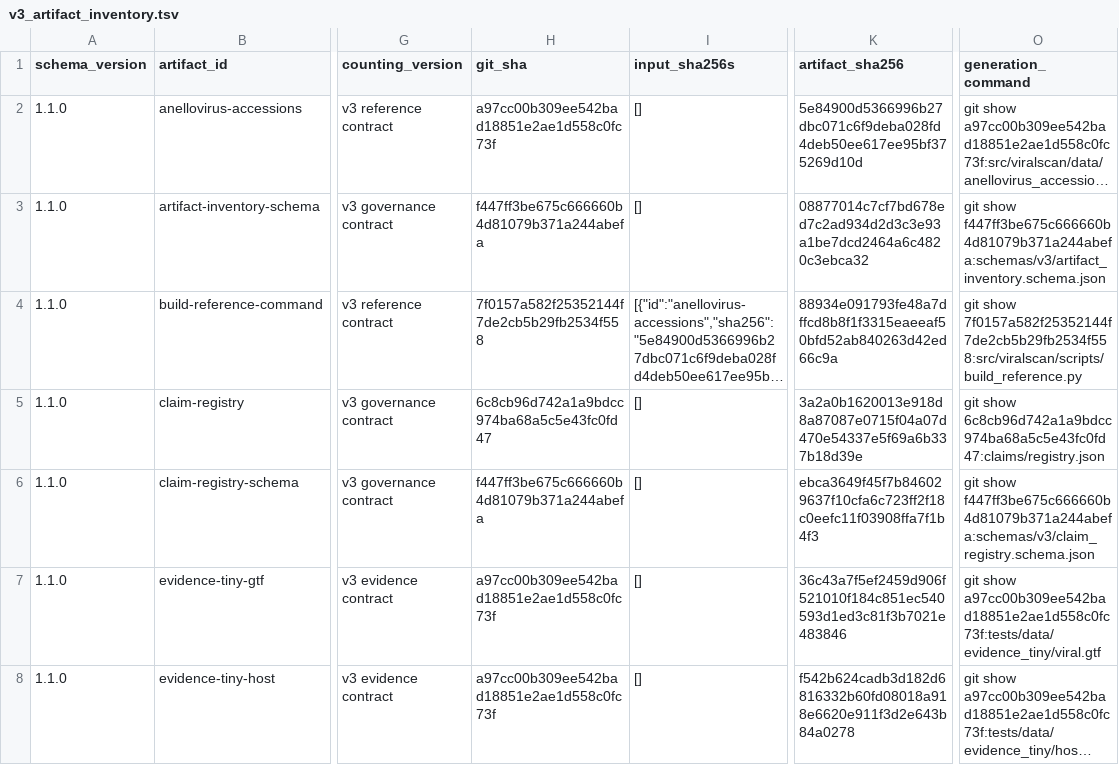
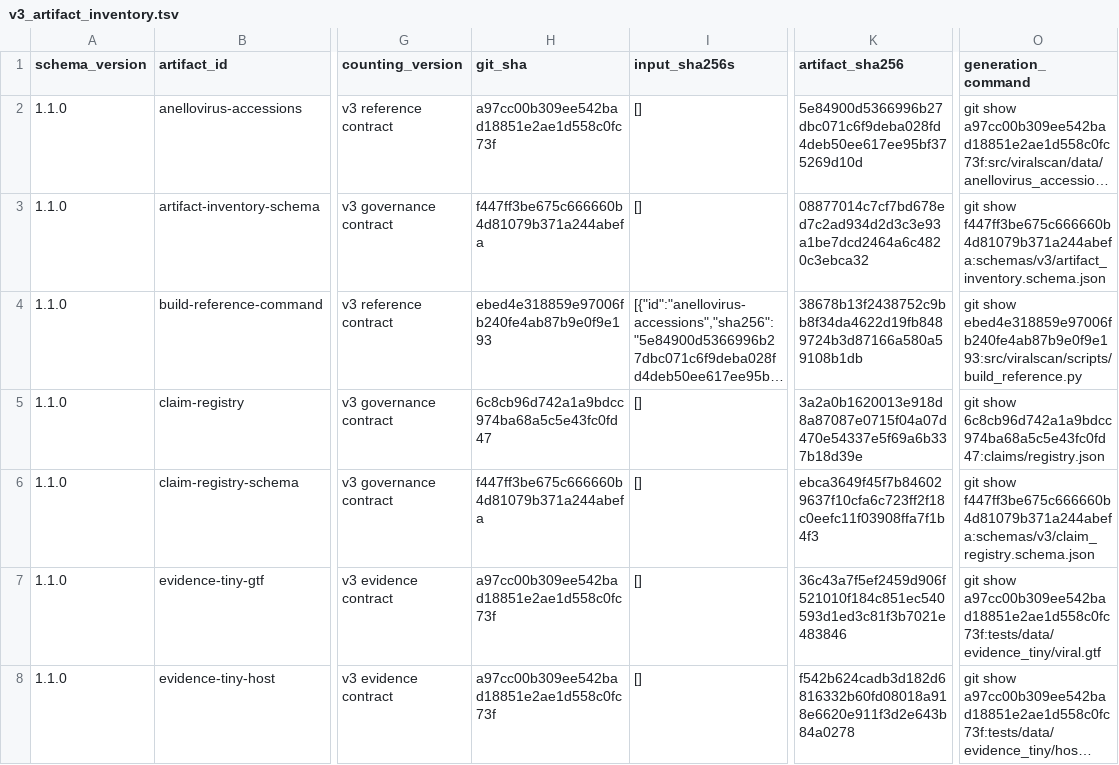
Before and after one commit to mdmanurung/ViralScan, a TSV file: analysis/v3_artifact_inventory.tsv, drawn as a sheet; only a part is shown, gaps mark what is left out; long unchanged cells end in …; the diff names each change by its address in the sheet, - before the commit and + after, or states it on an @@ line.

```diff
--- a/analysis/v3_artifact_inventory.tsv
+++ b/analysis/v3_artifact_inventory.tsv
-H4 (git_sha): 7f0157a582f25352144f7de2cb5b29fb2534f558
+H4 (git_sha): ebed4e318859e97006fb240fe4ab87b9e0f9e193
-K4 (artifact_sha256): 88934e091793fe48a7dffcd8b8f1f3315eaeeaf50bfd52ab840263d42ed66c9a
+K4 (artifact_sha256): 38678b13f2438752c9bb8f34da4622d19fb8489724b3d87166a580a59108b1db
-O4 (generation_command): git show 7f0157a582f25352144f7de2cb5b29fb2534f558:src/viralscan/scripts/build_reference.py
+O4 (generation_command): git show ebed4e318859e97006fb240fe4ab87b9e0f9e193:src/viralscan/scripts/build_reference.py
```
Also changed, not shown: 2 other files.
